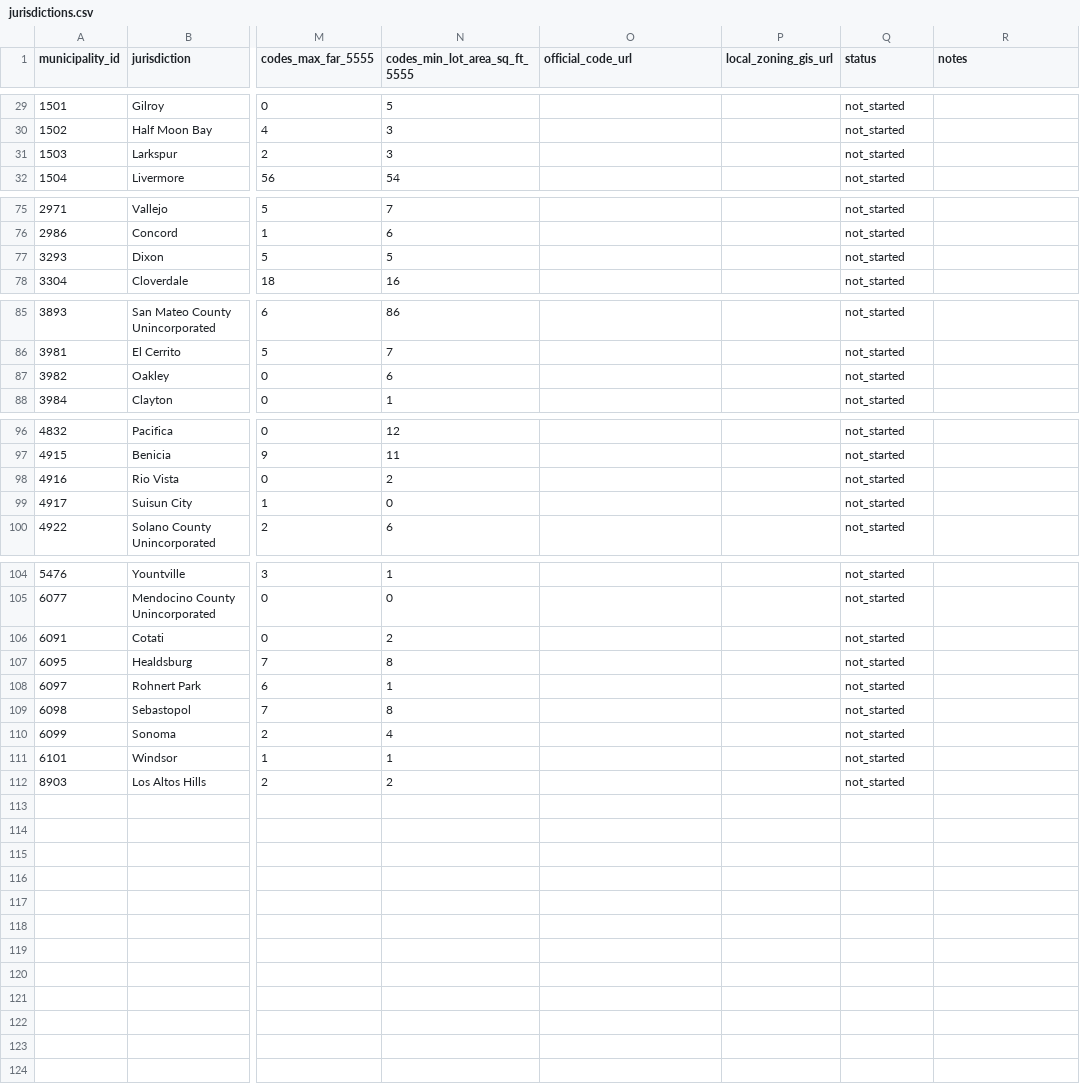
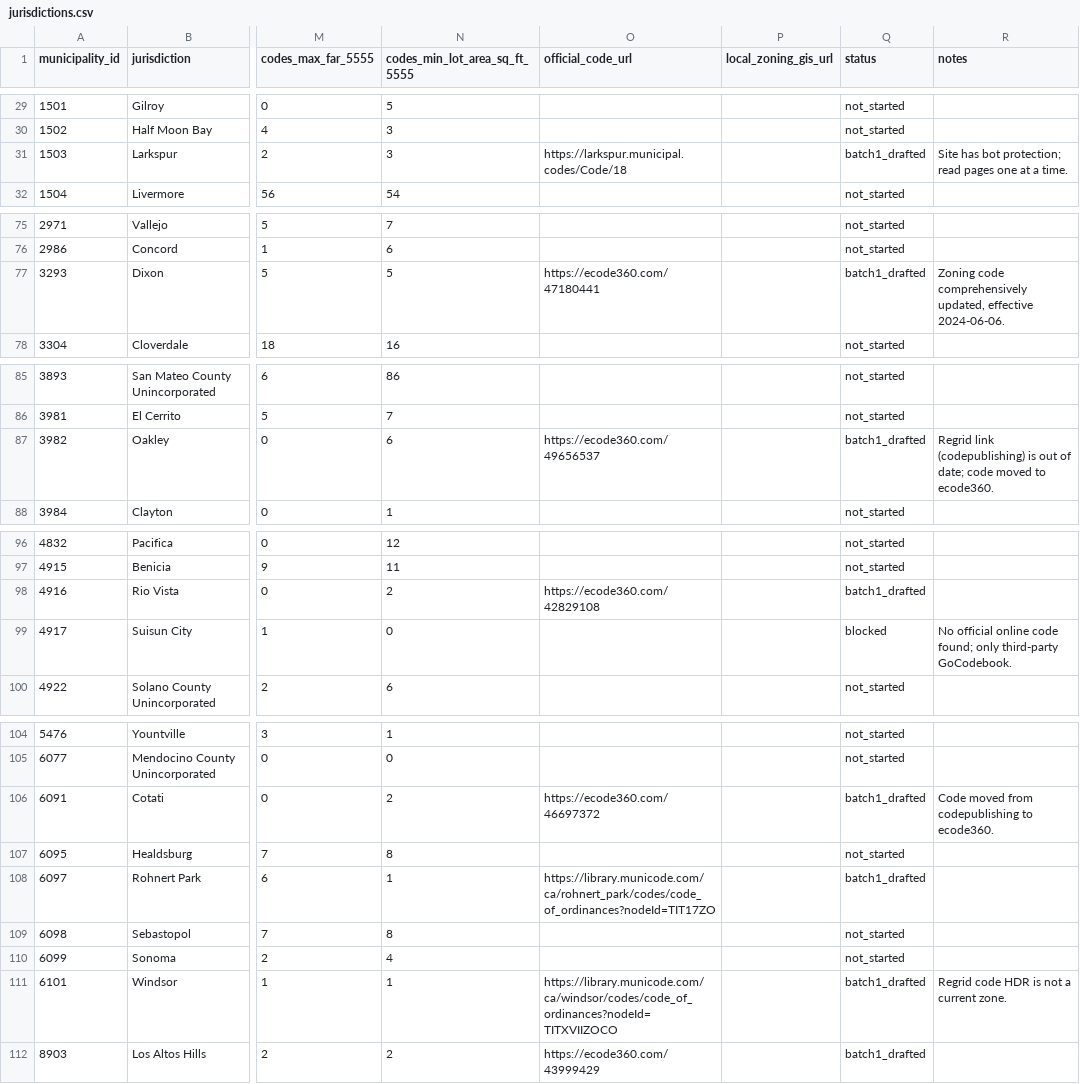
Before and after one commit to BayAreaMetro/zoning, a CSV file: inventory/jurisdictions.csv, drawn as a sheet; only a part is shown, gaps mark what is left out; the diff covers the shown part only; the diff names each change by its address in the sheet, - before the commit and + after, or states it on an @@ line.

```diff
--- a/inventory/jurisdictions.csv
+++ b/inventory/jurisdictions.csv
-O31 (official_code_url): (empty)
+O31 (official_code_url): https://larkspur.municipal.codes/Code/18
-Q31 (status): not_started
+Q31 (status): batch1_drafted
-R31 (notes): (empty)
+R31 (notes): Site has bot protection; read pages one at a time.
-O77 (official_code_url): (empty)
+O77 (official_code_url): https://ecode360.com/47180441
-Q77 (status): not_started
+Q77 (status): batch1_drafted
-R77 (notes): (empty)
+R77 (notes): Zoning code comprehensively updated, effective 2024-06-06.
-O87 (official_code_url): (empty)
+O87 (official_code_url): https://ecode360.com/49656537
-Q87 (status): not_started
+Q87 (status): batch1_drafted
-R87 (notes): (empty)
+R87 (notes): Regrid link (codepublishing) is out of date; code moved to ecode360.
-O98 (official_code_url): (empty)
+O98 (official_code_url): https://ecode360.com/42829108
-Q98 (status): not_started
+Q98 (status): batch1_drafted
-Q99 (status): not_started
+Q99 (status): blocked
-R99 (notes): (empty)
+R99 (notes): No official online code found; only third-party GoCodebook.
-O106 (official_code_url): (empty)
+O106 (official_code_url): https://ecode360.com/46697372
-Q106 (status): not_started
+Q106 (status): batch1_drafted
-R106 (notes): (empty)
+R106 (notes): Code moved from codepublishing to ecode360.
-O108 (official_code_url): (empty)
+O108 (official_code_url): https://library.municode.com/ca/rohnert_park/codes/code_of_ordinances?nodeId=TIT17ZO
-Q108 (status): not_started
+Q108 (status): batch1_drafted
-O111 (official_code_url): (empty)
+O111 (official_code_url): https://library.municode.com/ca/windsor/codes/code_of_ordinances?nodeId=TITXVIIZOCO
-Q111:Q112 (status): not_started
+Q111:Q112 (status): batch1_drafted
-R111 (notes): (empty)
+R111 (notes): Regrid code HDR is not a current zone.
-O112 (official_code_url): (empty)
+O112 (official_code_url): https://ecode360.com/43999429
```
Also changed, not shown: 2 edited cells elsewhere in this file, 2 other files.
